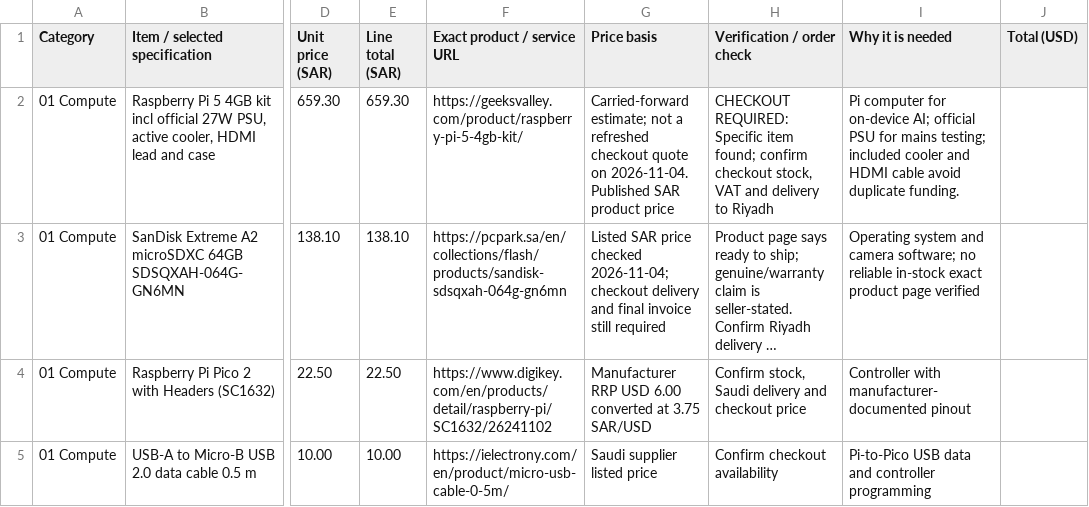
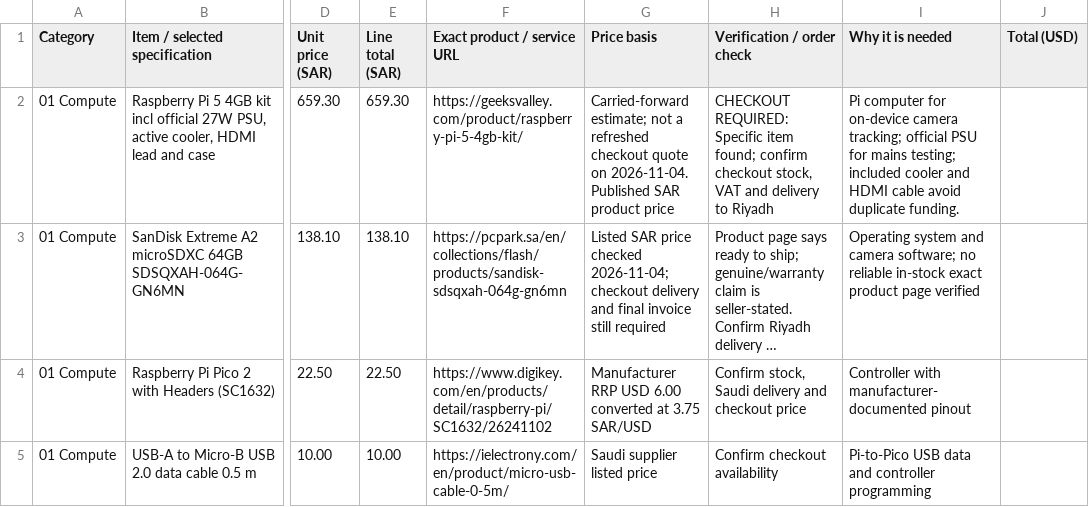
Before and after one commit to Umair-Coder124/RoverBuddy-X1-verified, a CSV file: bom.csv, drawn as a sheet; only a part is shown, gaps mark what is left out; long unchanged cells end in …; the diff names each change by its address in the sheet, - before the commit and + after, or states it on an @@ line.

Commit message:
Clarify Raspberry Pi role in BOM

```diff
--- a/bom.csv
+++ b/bom.csv
-I2 (Why it is needed): …for on-device AI; official PSU…
+I2 (Why it is needed): …for on-device camera tracking; official PSU…
```
